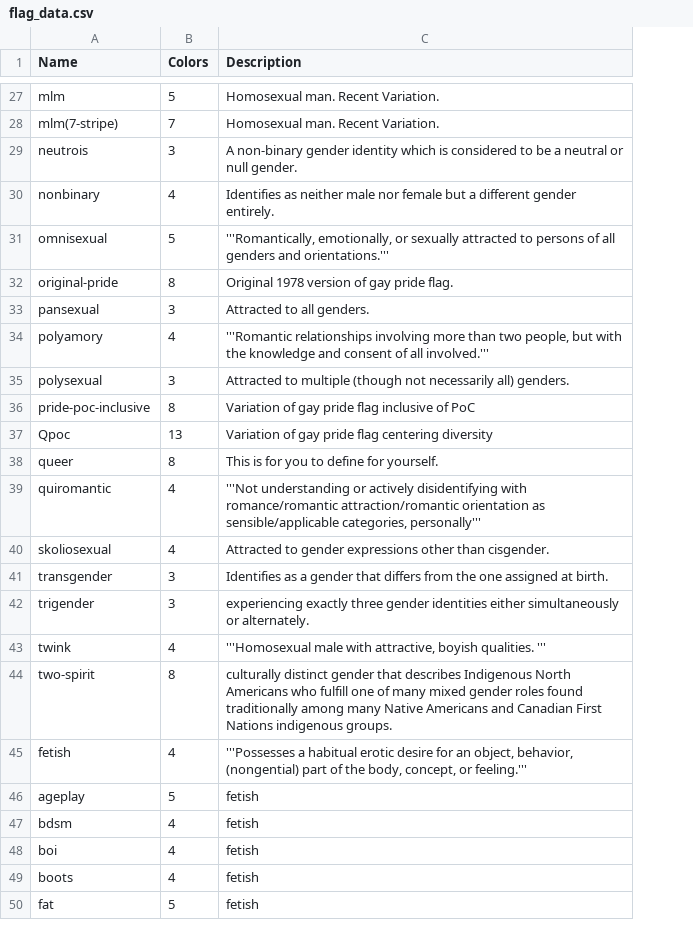
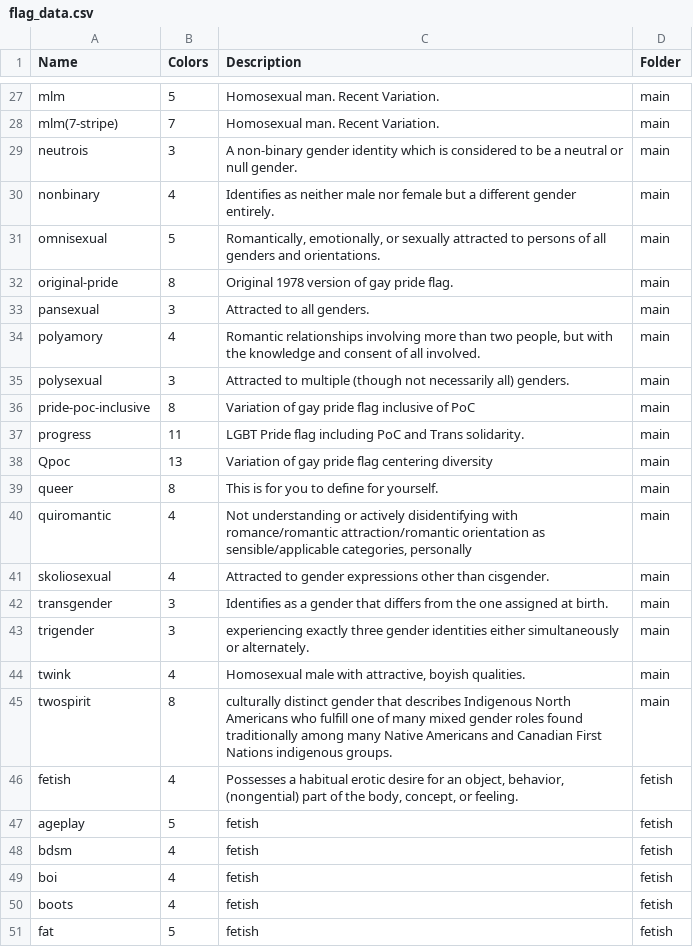
Before and after one commit to cjholcomb/pride-flag-database, a CSV file: flag_data.csv, drawn as a sheet; only a part is shown, gaps mark what is left out; addresses are those after the commit; the diff covers the shown part only; the diff names each change by its address in the sheet, - before the commit and + after, or states it on an @@ line.

```diff
--- a/flag_data.csv
+++ b/flag_data.csv
+column D (Folder), rows 27-36: all main; rows 38-51: main | main | main | main | main | main | main | main | fetish | fetish | fetish | fetish | fetish | fetish
-C31 (Description): '''Romantically, emotionally, or sexually attracted to persons of all genders and orientations.'''
+C31 (Description): Romantically, emotionally, or sexually attracted to persons of all genders and orientations.
-C34 (Description): '''Romantic relationships involving more than two people, but with the knowledge and consent of all involved.'''
+C34 (Description): Romantic relationships involving more than two people, but with the knowledge and consent of all involved.
+row 37: progress | 11 | LGBT Pride flag including PoC and Trans solidarity. | main
-C40 (Description): '''Not understanding or actively disidentifying with romance/romantic attraction/romantic orientation as sensible/applicable categories, personally'''
+C40 (Description): Not understanding or actively disidentifying with romance/romantic attraction/romantic orientation as sensible/applicable categories, personally
-C44 (Description): '''Homosexual male with attractive, boyish qualities. '''
+C44 (Description): Homosexual male with attractive, boyish qualities.
-A45 (Name): two-spirit
+A45 (Name): twospirit
-C46 (Description): '''Possesses a habitual erotic desire for an object, behavior, (nongential) part of the body, concept, or feeling.'''
+C46 (Description): Possesses a habitual erotic desire for an object, behavior, (nongential) part of the body, concept, or feeling.
```
Also changed, not shown: 8 edited cells elsewhere in this file, 45 other files.
